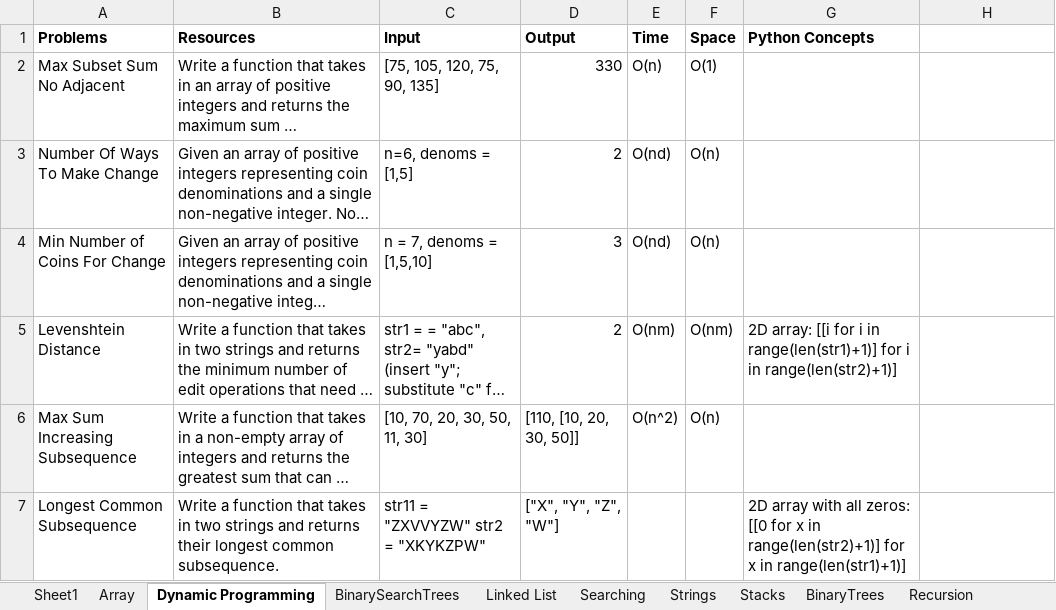
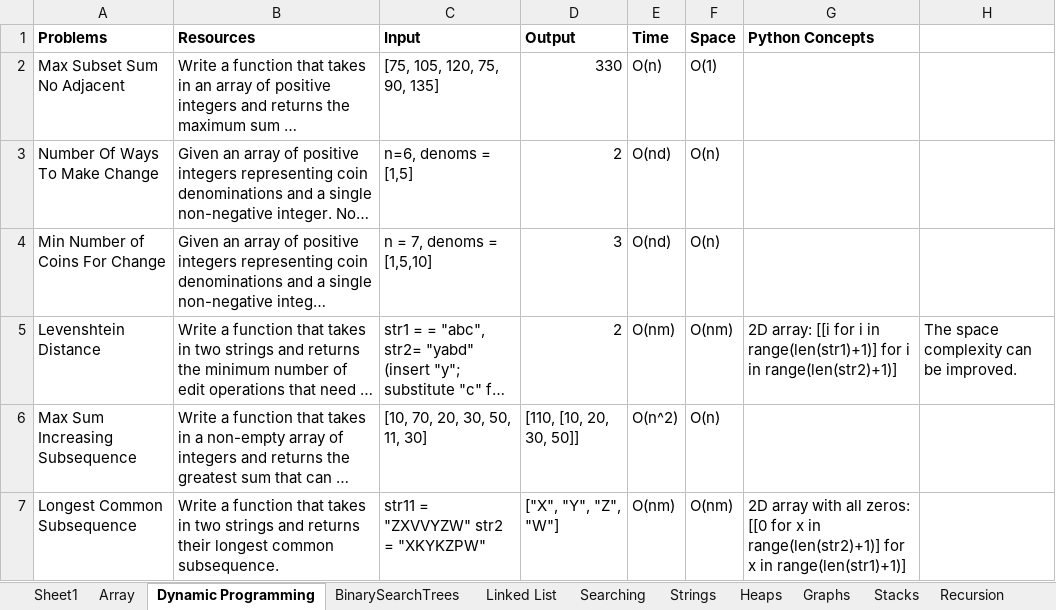
Before and after one commit to gokulnippani/AlgoExpert, an Excel workbook: Analysis.xlsx, sheet Dynamic Programming, drawn as a sheet; long unchanged cells end in …; values as stored, in another font and other column widths than the file's, no borders; the diff names each change by its address in the sheet, - before the commit and + after, or states it on an @@ line.

```diff
--- a/Analysis.xlsx (sheet Dynamic Programming)
+++ b/Analysis.xlsx (sheet Dynamic Programming)
+sheet tab: Heaps
+sheet tab: Graphs
-H5: (empty)
+H5: The space complexity can be improved.
-E7 (Time): (empty)
+E7 (Time): O(nm)
-F7 (Space): (empty)
+F7 (Space): O(nm)
```
Also changed, not shown: sheet Strings, other sheet tabs, 3 other files.
